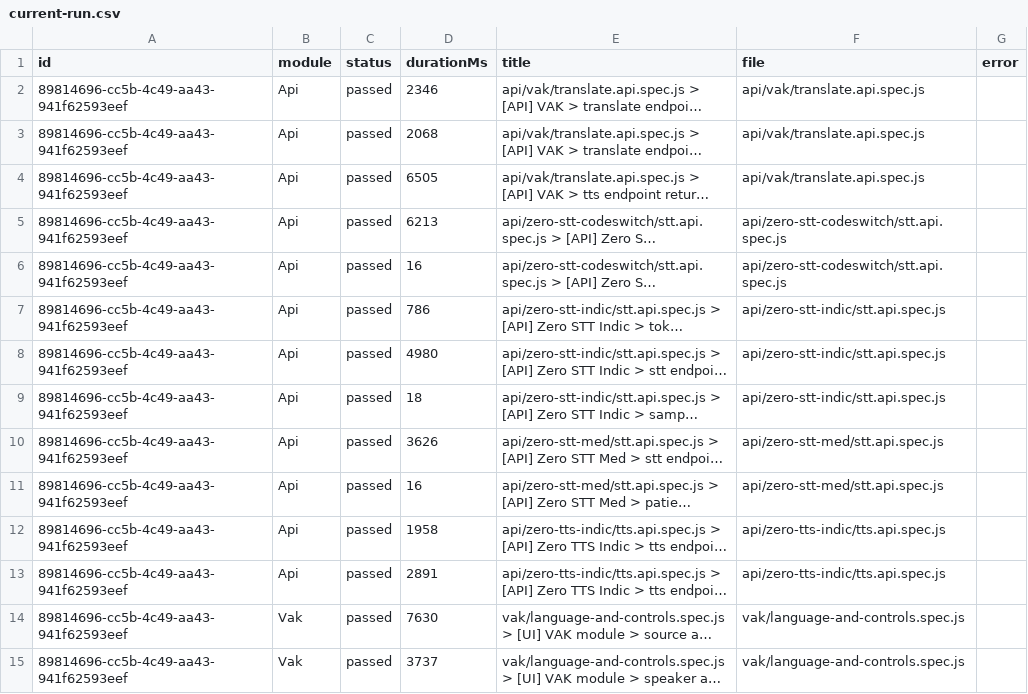
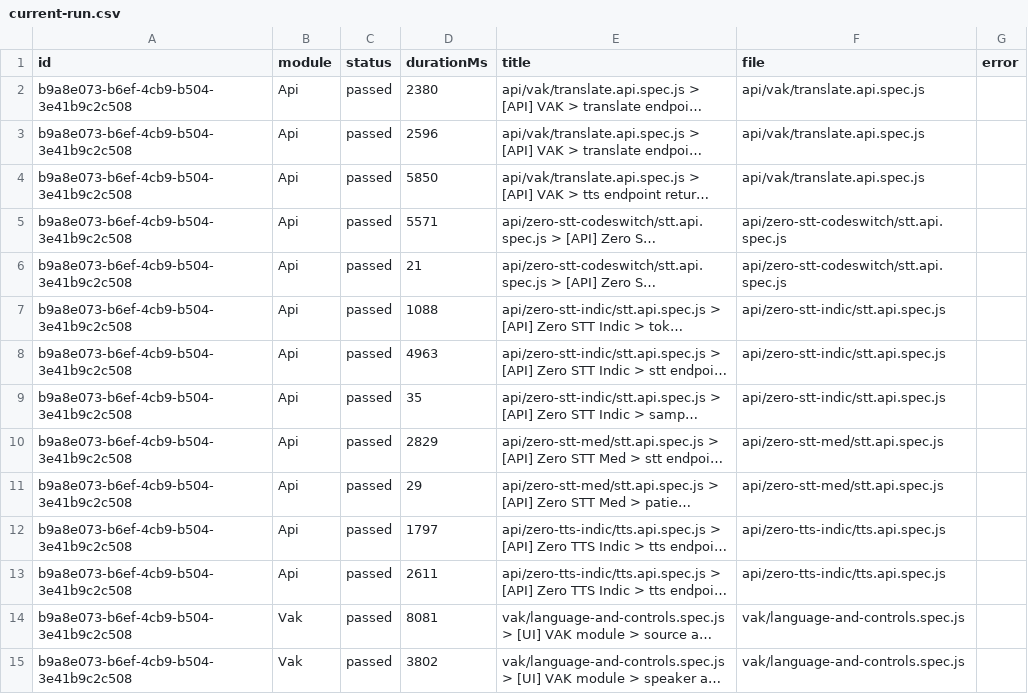
Before and after one commit to saira-uwc/Shunyalabs_widget, a CSV file: docs/exports/current-run.csv, drawn as a sheet; only a part is shown; long unchanged cells end in …; the diff covers the shown part only; the diff names each change by its address in the sheet, - before the commit and + after, or states it on an @@ line.

```diff
--- a/docs/exports/current-run.csv
+++ b/docs/exports/current-run.csv
-A2:A15 (id): 89814696-cc5b-4c49-aa43-941f62593eef
+A2:A15 (id): b9a8e073-b6ef-4cb9-b504-3e41b9c2c508
-D2 (durationMs): 2346
+D2 (durationMs): 2380
-D3 (durationMs): 2068
+D3 (durationMs): 2596
-D4 (durationMs): 6505
+D4 (durationMs): 5850
-D5 (durationMs): 6213
+D5 (durationMs): 5571
-D6 (durationMs): 16
+D6 (durationMs): 21
-D7 (durationMs): 786
+D7 (durationMs): 1088
-D8 (durationMs): 4980
+D8 (durationMs): 4963
-D9 (durationMs): 18
+D9 (durationMs): 35
-D10 (durationMs): 3626
+D10 (durationMs): 2829
-D11 (durationMs): 16
+D11 (durationMs): 29
-D12 (durationMs): 1958
+D12 (durationMs): 1797
-D13 (durationMs): 2891
+D13 (durationMs): 2611
-D14 (durationMs): 7630
+D14 (durationMs): 8081
-D15 (durationMs): 3737
+D15 (durationMs): 3802
```
Also changed, not shown: 55 edited cells elsewhere in this file, docs/exports/all-runs-summary.csv, 2 other files.
